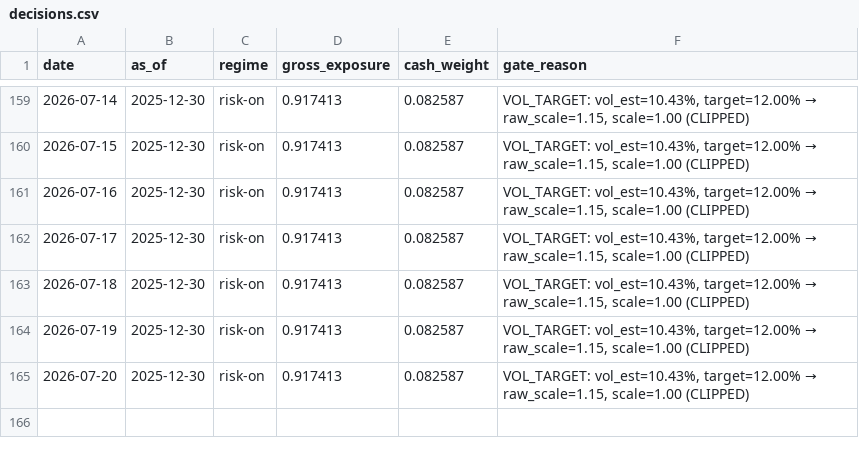
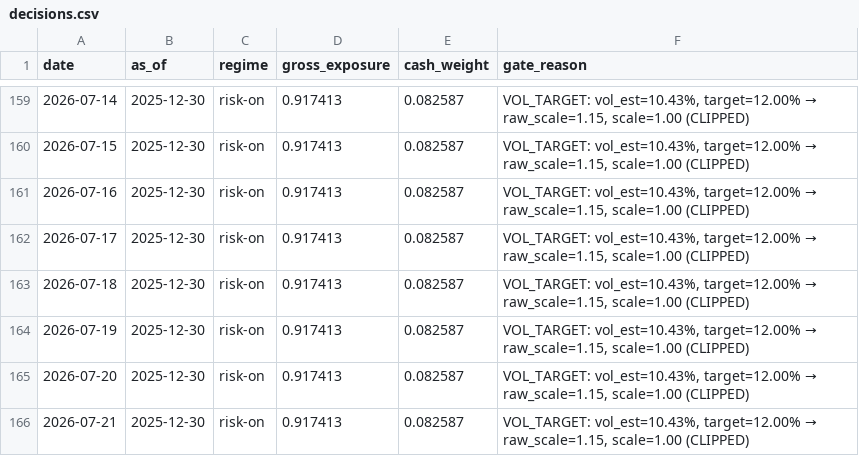
Before and after one commit to jiatongqu625-cloud/tradeagentlab, a CSV file: docs/daily/decisions.csv, drawn as a sheet; only a part is shown, gaps mark what is left out.

```diff
--- a/docs/daily/decisions.csv
+++ b/docs/daily/decisions.csv
@@ -165 +165,2 @@ date,as_of,regime,gross_exposure,cash_weight,gate_reason
 2026-07-20,2025-12-30,risk-on,0.917413,0.082587,"VOL_TARGET: vol_est=10.43%, target=12.00% → raw_scale=1.15, scale=1.00 (CLIPPED)"
+2026-07-21,2025-12-30,risk-on,0.917413,0.082587,"VOL_TARGET: vol_est=10.43%, target=12.00% → raw_scale=1.15, scale=1.00 (CLIPPED)"
```
Also changed, not shown: 5 other files.
